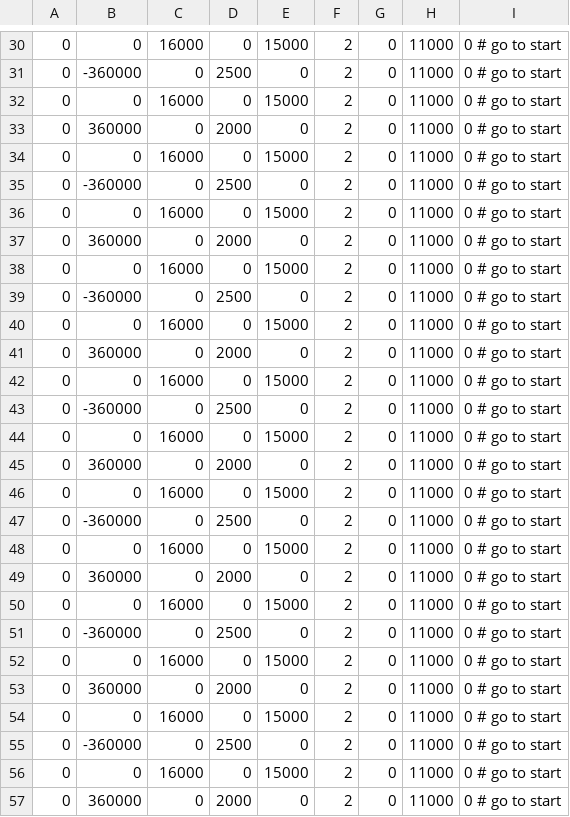
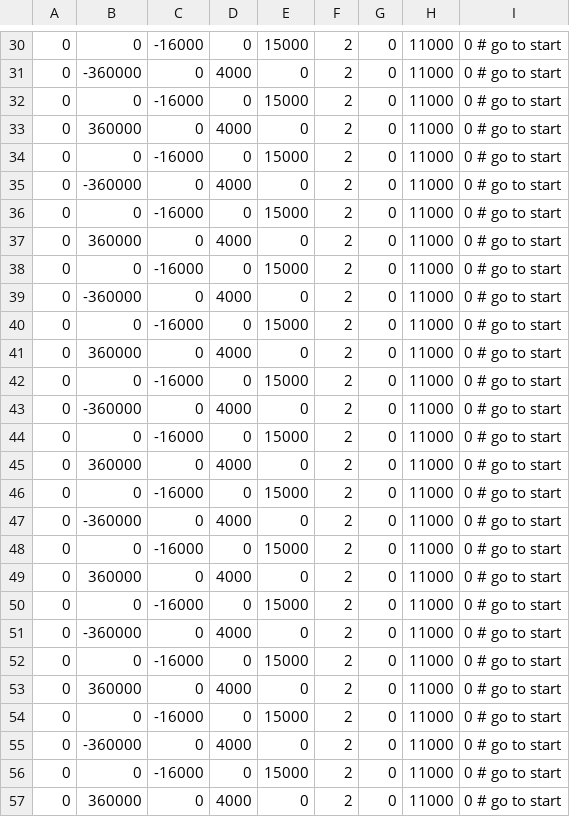
Before and after one commit to YifanC/LCS, a CSV file: workspace/RunControl/scans/config_scan.csv, drawn as a sheet; only a part is shown, gaps mark what is left out; the diff covers the shown part only.

```diff
--- a/workspace/RunControl/scans/config_scan.csv
+++ b/workspace/RunControl/scans/config_scan.csv
@@ -30,28 +30,28 @@
- 0,       0,   16000,         0, 15000,  2,   0, 11000, 0     # go to start
- 0, -360000,       0,      2500,     0,  2,   0, 11000, 0     # go to start
- 0,       0,   16000,         0, 15000,  2,   0, 11000, 0     # go to start
- 0,  360000,       0,      2000,     0,  2,   0, 11000, 0     # go to start
- 0,       0,   16000,         0, 15000,  2,   0, 11000, 0     # go to start
- 0, -360000,       0,      2500,     0,  2,   0, 11000, 0     # go to start
- 0,       0,   16000,         0, 15000,  2,   0, 11000, 0     # go to start
- 0,  360000,       0,      2000,     0,  2,   0, 11000, 0     # go to start
- 0,       0,   16000,         0, 15000,  2,   0, 11000, 0     # go to start
- 0, -360000,       0,      2500,     0,  2,   0, 11000, 0     # go to start
- 0,       0,   16000,         0, 15000,  2,   0, 11000, 0     # go to start
- 0,  360000,       0,      2000,     0,  2,   0, 11000, 0     # go to start
- 0,       0,   16000,         0, 15000,  2,   0, 11000, 0     # go to start
- 0, -360000,       0,      2500,     0,  2,   0, 11000, 0     # go to start
- 0,       0,   16000,         0, 15000,  2,   0, 11000, 0     # go to start
- 0,  360000,       0,      2000,     0,  2,   0, 11000, 0     # go to start
- 0,       0,   16000,         0, 15000,  2,   0, 11000, 0     # go to start
- 0, -360000,       0,      2500,     0,  2,   0, 11000, 0     # go to start
- 0,       0,   16000,         0, 15000,  2,   0, 11000, 0     # go to start
- 0,  360000,       0,      2000,     0,  2,   0, 11000, 0     # go to start
- 0,       0,   16000,         0, 15000,  2,   0, 11000, 0     # go to start
- 0, -360000,       0,      2500,     0,  2,   0, 11000, 0     # go to start
- 0,       0,   16000,         0, 15000,  2,   0, 11000, 0     # go to start
- 0,  360000,       0,      2000,     0,  2,   0, 11000, 0     # go to start
- 0,       0,   16000,         0, 15000,  2,   0, 11000, 0     # go to start
- 0, -360000,       0,      2500,     0,  2,   0, 11000, 0     # go to start
- 0,       0,   16000,         0, 15000,  2,   0, 11000, 0     # go to start
- 0,  360000,       0,      2000,     0,  2,   0, 11000, 0     # go to start
+ 0,       0,   -16000,         0, 15000,  2,   0, 11000, 0     # go to start
+ 0, -360000,       0,      4000,     0,  2,   0, 11000, 0     # go to start
+ 0,       0,   -16000,         0, 15000,  2,   0, 11000, 0     # go to start
+ 0,  360000,       0,      4000,     0,  2,   0, 11000, 0     # go to start
+ 0,       0,   -16000,         0, 15000,  2,   0, 11000, 0     # go to start
+ 0, -360000,       0,      4000,     0,  2,   0, 11000, 0     # go to start
+ 0,       0,   -16000,         0, 15000,  2,   0, 11000, 0     # go to start
+ 0,  360000,       0,      4000,     0,  2,   0, 11000, 0     # go to start
+ 0,       0,   -16000,         0, 15000,  2,   0, 11000, 0     # go to start
+ 0, -360000,       0,      4000,     0,  2,   0, 11000, 0     # go to start
+ 0,       0,   -16000,         0, 15000,  2,   0, 11000, 0     # go to start
+ 0,  360000,       0,      4000,     0,  2,   0, 11000, 0     # go to start
+ 0,       0,   -16000,         0, 15000,  2,   0, 11000, 0     # go to start
+ 0, -360000,       0,      4000,     0,  2,   0, 11000, 0     # go to start
+ 0,       0,   -16000,         0, 15000,  2,   0, 11000, 0     # go to start
+ 0,  360000,       0,      4000,     0,  2,   0, 11000, 0     # go to start
+ 0,       0,   -16000,         0, 15000,  2,   0, 11000, 0     # go to start
+ 0, -360000,       0,      4000,     0,  2,   0, 11000, 0     # go to start
+ 0,       0,   -16000,         0, 15000,  2,   0, 11000, 0     # go to start
+ 0,  360000,       0,      4000,     0,  2,   0, 11000, 0     # go to start
+ 0,       0,   -16000,         0, 15000,  2,   0, 11000, 0     # go to start
+ 0, -360000,       0,      4000,     0,  2,   0, 11000, 0     # go to start
+ 0,       0,   -16000,         0, 15000,  2,   0, 11000, 0     # go to start
+ 0,  360000,       0,      4000,     0,  2,   0, 11000, 0     # go to start
+ 0,       0,   -16000,         0, 15000,  2,   0, 11000, 0     # go to start
+ 0, -360000,       0,      4000,     0,  2,   0, 11000, 0     # go to start
+ 0,       0,   -16000,         0, 15000,  2,   0, 11000, 0     # go to start
+ 0,  360000,       0,      4000,     0,  2,   0, 11000, 0     # go to start
```
Also changed, not shown: 74 edited cells elsewhere in this file, workspace/RunControl/scans/config_vertical_scan.csv.
